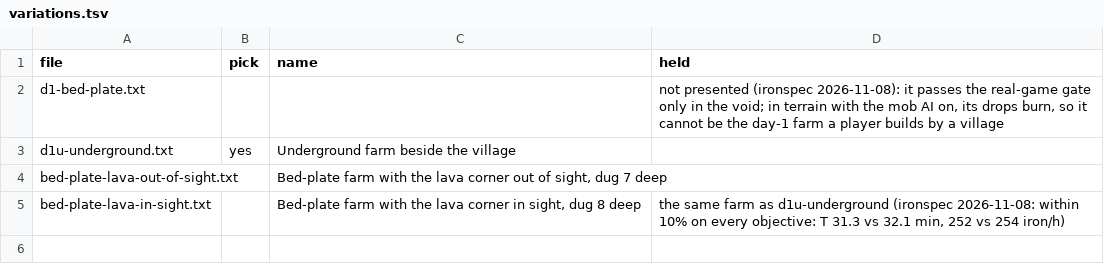
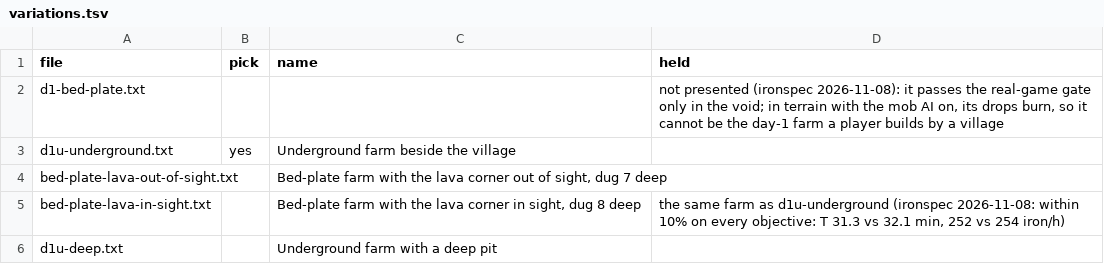
Before and after one commit to vjeux/redstonepedia, a TSV file: designs/farms/iron/day-1/variations.tsv, drawn as a sheet.

Commit message:
farms/iron/day-1: variation d1u-deep, D1U with its kill pit 19 below the beds (out of the villagers' golem sensor): 312 iron/h, T 34.6 min
- `mctas mobfarm gen d1u --kill <y>` (day1::d1u_with): the pit's floor, -13 by default (D1U
  unchanged); at -19 or deeper a burning golem is out of every villager's golem sensor
  (NearestLivingEntitySensor's 16-block box), so GOLEM_DETECTED_RECENTLY's 600 gt start when it
  falls past, not when it dies (ironspec's suggestion: farmopt's #2 burns its golems out of sight).
- d1u-deep (tracks/ironfarm/d1u-deep.txt, `gen d1u --pad 6 --kill=-19`), its card at village-edge
  (the judge with MCTAS_JUDGE_AI=0, as D1U): the same spot -352 61 244 and the same 26 caps and 17
  seals, +96 digs for the shaft; 312 iron/h (304-319, 96 runs; 77.9 golems/h), robust; kill 326 gt
  (the longest 377); rain 315 / 308 / 302; build 29.1 min at day-1 prices; time to an iron kit
  34.6 min; flat 32.5; hostile break days: creepers only. Against farmopt's #2 (T 34.4, 307):
  one farm by the merge rule (ironspec).
- On the site with `site variation --no-gate` (vjeux 16:49: "Seriously, just upload them"); the
  real-game gate follows with `--regate`, then the pick (ironspec).

Tests: site variation --no-gate (its redsim judge in terrain: PASS); the generator's default (D1U) regenerates byte for byte; its terrain gate follows (--regate)

```diff
--- a/designs/farms/iron/day-1/variations.tsv
+++ b/designs/farms/iron/day-1/variations.tsv
@@ -5 +5,2 @@ bed-plate-lava-out-of-sight.txt		Bed-plate farm with the lava corner out of sigh
 bed-plate-lava-in-sight.txt		Bed-plate farm with the lava corner in sight, dug 8 deep	the same farm as d1u-underground (ironspec 2026-11-08: within 10% on every objective: T 31.3 vs 32.1 min, 252 vs 254 iron/h)
+d1u-deep.txt		Underground farm with a deep pit	
```
Also changed, not shown: 5 other files.
